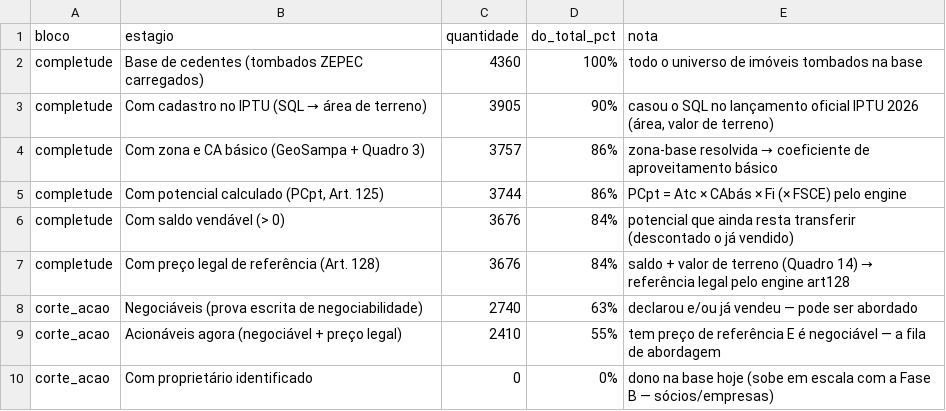
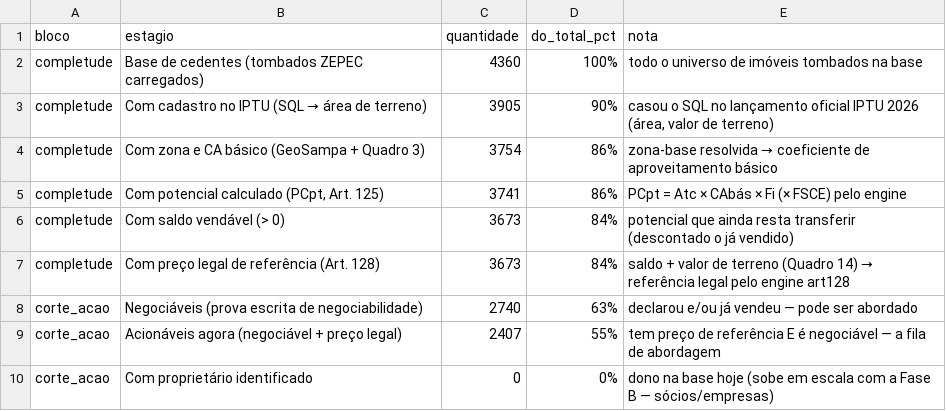
Before and after one commit to bitsuki1/potencial-urbano-unidade-de-negocios, a CSV file: zepec/ferramenta/funil.csv, drawn as a sheet.

```diff
--- a/zepec/ferramenta/funil.csv
+++ b/zepec/ferramenta/funil.csv
@@ -3,8 +3,8 @@ completude,Base de cedentes (tombados ZEPEC carregados),4360,100%,todo o univers
 completude,Com cadastro no IPTU (SQL → área de terreno),3905,90%,"casou o SQL no lançamento oficial IPTU 2026 (área, valor de terreno)"
-completude,Com zona e CA básico (GeoSampa + Quadro 3),3757,86%,zona-base resolvida → coeficiente de aproveitamento básico
-completude,"Com potencial calculado (PCpt, Art. 125)",3744,86%,PCpt = Atc × CAbás × Fi (× FSCE) pelo engine
-completude,Com saldo vendável (> 0),3676,84%,potencial que ainda resta transferir (descontado o já vendido)
-completude,Com preço legal de referência (Art. 128),3676,84%,saldo + valor de terreno (Quadro 14) → referência legal pelo engine art128
+completude,Com zona e CA básico (GeoSampa + Quadro 3),3754,86%,zona-base resolvida → coeficiente de aproveitamento básico
+completude,"Com potencial calculado (PCpt, Art. 125)",3741,86%,PCpt = Atc × CAbás × Fi (× FSCE) pelo engine
+completude,Com saldo vendável (> 0),3673,84%,potencial que ainda resta transferir (descontado o já vendido)
+completude,Com preço legal de referência (Art. 128),3673,84%,saldo + valor de terreno (Quadro 14) → referência legal pelo engine art128
 corte_acao,Negociáveis (prova escrita de negociabilidade),2740,63%,declarou e/ou já vendeu — pode ser abordado
-corte_acao,Acionáveis agora (negociável + preço legal),2410,55%,tem preço de referência E é negociável — a fila de abordagem
+corte_acao,Acionáveis agora (negociável + preço legal),2407,55%,tem preço de referência E é negociável — a fila de abordagem
 corte_acao,Com proprietário identificado,0,0%,dono na base hoje (sobe em escala com a Fase B — sócios/empresas)
```
Also changed, not shown: zepec/oficial/zona_por_cedente.csv, 19 other files.
